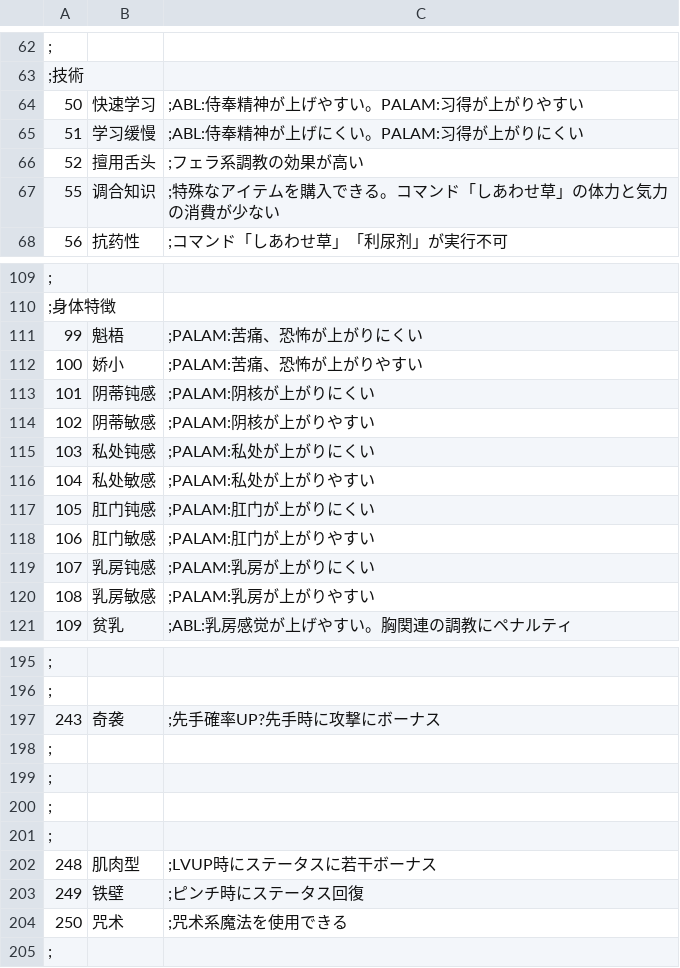
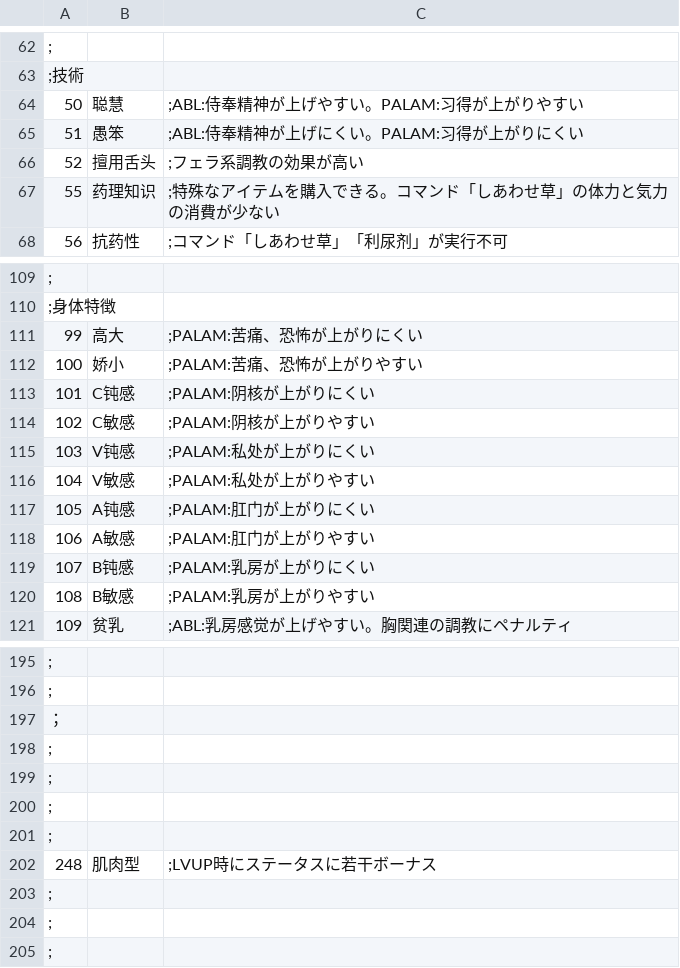
Before and after one commit to syf097/ErArk, a CSV file: CSV/Talent.csv, drawn as a sheet; only a part is shown, gaps mark what is left out; the diff covers the shown part only.

```diff
--- a/CSV/Talent.csv
+++ b/CSV/Talent.csv
@@ -63,6 +63,6 @@
 ;技術,,
-50,快速学习,;ABL:侍奉精神が上げやすい。PALAM:习得が上がりやすい
-51,学习缓慢,;ABL:侍奉精神が上げにくい。PALAM:习得が上がりにくい
+50,聪慧,;ABL:侍奉精神が上げやすい。PALAM:习得が上がりやすい
+51,愚笨,;ABL:侍奉精神が上げにくい。PALAM:习得が上がりにくい
 52,擅用舌头,;フェラ系調教の効果が高い
-55,调合知识,;特殊なアイテムを購入できる。コマンド「しあわせ草」の体力と気力の消費が少ない
+55,药理知识,;特殊なアイテムを購入できる。コマンド「しあわせ草」の体力と気力の消費が少ない
 56,抗药性,;コマンド「しあわせ草」「利尿剂」が実行不可
@@ -110,12 +110,12 @@
 ;身体特徴,,
-99,魁梧,;PALAM:苦痛、恐怖が上がりにくい
+99,高大,;PALAM:苦痛、恐怖が上がりにくい
 100,娇小,;PALAM:苦痛、恐怖が上がりやすい
-101,阴蒂钝感,;PALAM:阴核が上がりにくい
-102,阴蒂敏感,;PALAM:阴核が上がりやすい
-103,私处钝感,;PALAM:私处が上がりにくい
-104,私处敏感,;PALAM:私处が上がりやすい
-105,肛门钝感,;PALAM:肛门が上がりにくい
-106,肛门敏感,;PALAM:肛门が上がりやすい
-107,乳房钝感,;PALAM:乳房が上がりにくい
-108,乳房敏感,;PALAM:乳房が上がりやすい
+101,C钝感,;PALAM:阴核が上がりにくい
+102,C敏感,;PALAM:阴核が上がりやすい
+103,V钝感,;PALAM:私处が上がりにくい
+104,V敏感,;PALAM:私处が上がりやすい
+105,A钝感,;PALAM:肛门が上がりにくい
+106,A敏感,;PALAM:肛门が上がりやすい
+107,B钝感,;PALAM:乳房が上がりにくい
+108,B敏感,;PALAM:乳房が上がりやすい
 109,贫乳,;ABL:乳房感觉が上げやすい。胸関連の調教にペナルティ
@@ -196,3 +196,3 @@
 ;,,
-243,奇袭,;先手確率UP?先手時に攻撃にボーナス
+；,,
 ;,,
@@ -202,4 +202,4 @@
 248,肌肉型,;LVUP時にステータスに若干ボーナス
-249,铁壁,;ピンチ時にステータス回復
-250,咒术,;咒术系魔法を使用できる
+;,,
+;,,
 ;,,
```
Also changed, not shown: 1 added row elsewhere in this file, CSV/Abl.csv, CSV/Exp.csv, 23 other files.
